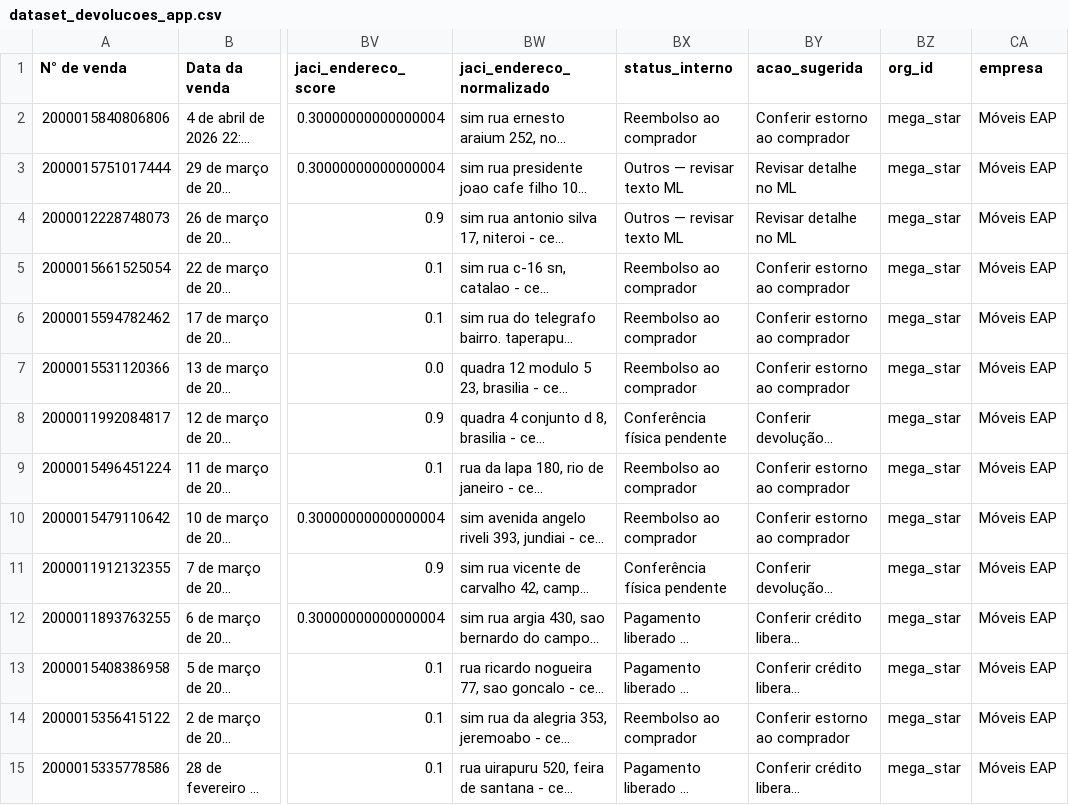
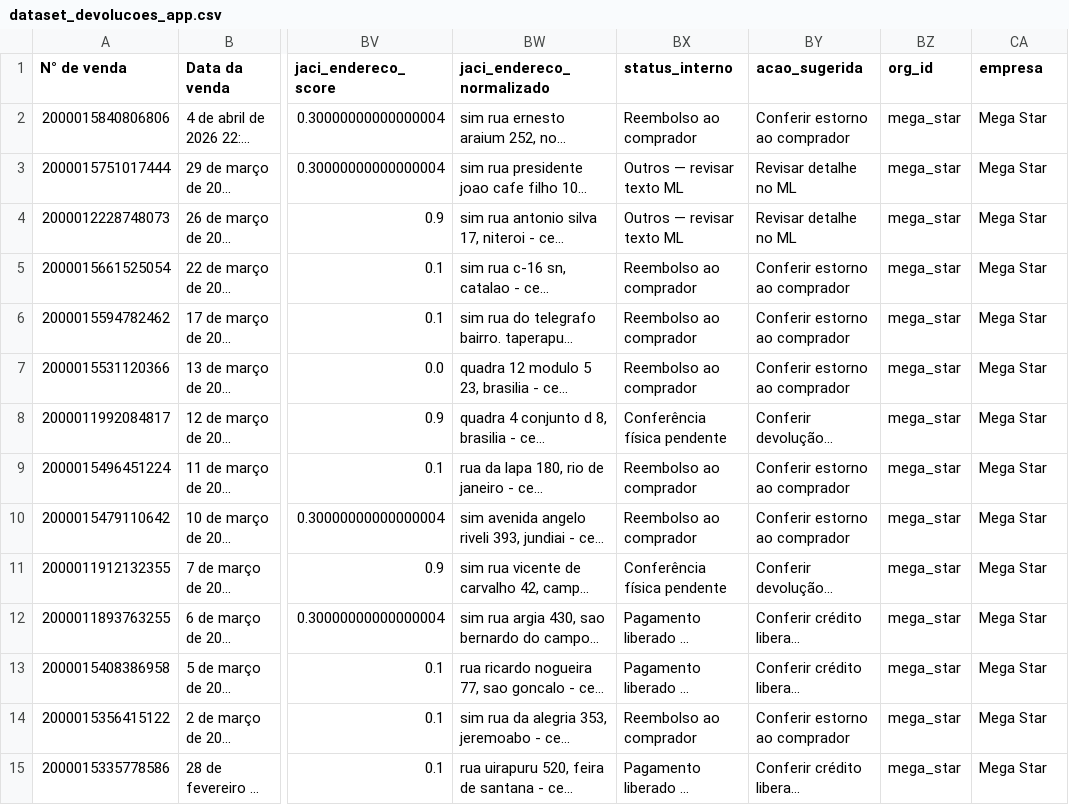
Before and after one commit to flaviacaetanoliveira-ui/FDL_Consultoria, a CSV file: data_products/cliente_2/mega_star/devolucoes/current/dataset_devolucoes_app.csv, drawn as a sheet; only a part is shown, gaps mark what is left out; long unchanged cells end in …; the diff covers the shown part only; the diff names each change by its address in the sheet, - before the commit and + after, or states it on an @@ line.

```diff
--- a/data_products/cliente_2/mega_star/devolucoes/current/dataset_devolucoes_app.csv
+++ b/data_products/cliente_2/mega_star/devolucoes/current/dataset_devolucoes_app.csv
-CA2:CA15 (empresa): Móveis EAP
+CA2:CA15 (empresa): Mega Star
```
Also changed, not shown: 35 edited cells elsewhere in this file, data_products/cliente_2/gama_home/repasse/current/dataset_repasse_app.csv, data_products/cliente_2/moveis_eap/devolucoes/current/dataset_devolucoes_app.csv, 40 other files.
